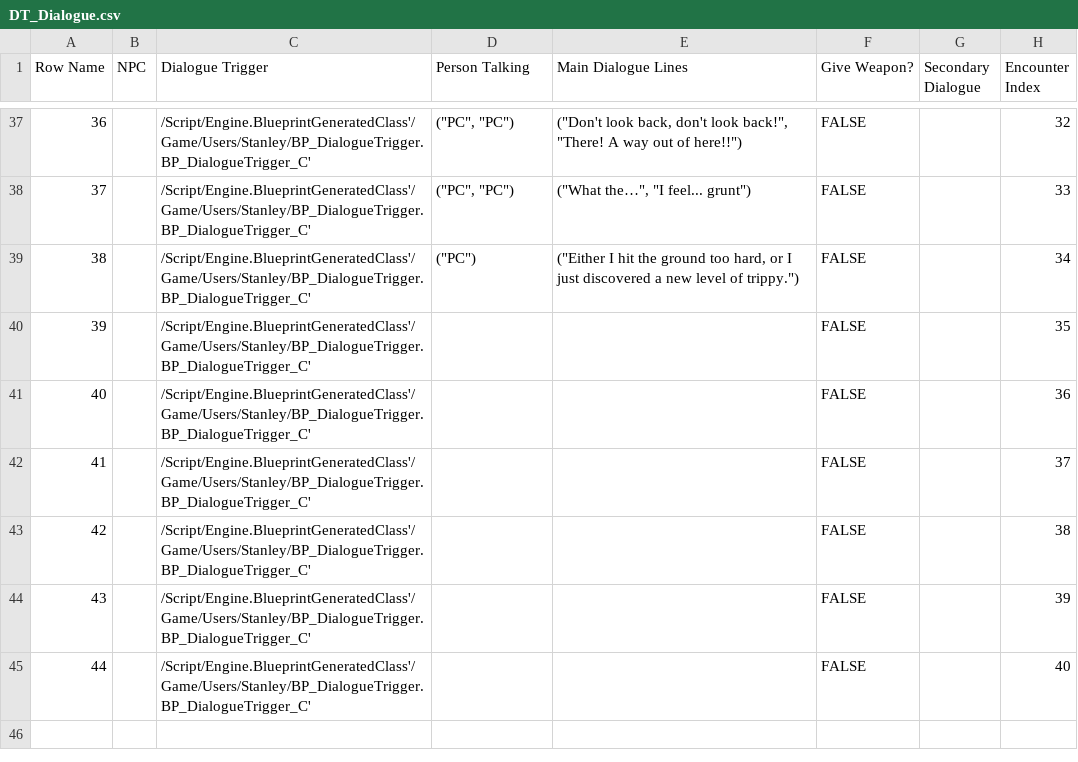
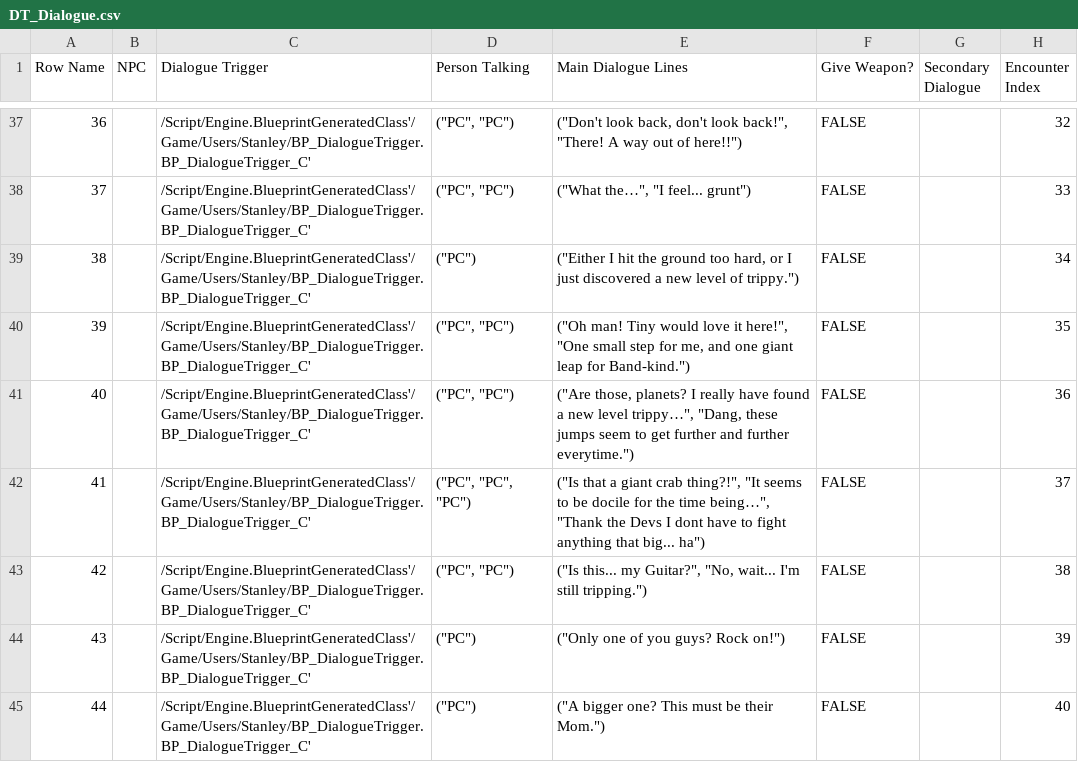
Before and after one commit to DanDiazRivera/RockStars, a CSV file: RockStars/Content/Users/Stanley/DT_Dialogue.csv, drawn as a sheet; only a part is shown, gaps mark what is left out; the diff covers the shown part only.

Commit message:
Implement Dialogue + Minor Changes
:3

```diff
--- a/RockStars/Content/Users/Stanley/DT_Dialogue.csv
+++ b/RockStars/Content/Users/Stanley/DT_Dialogue.csv
@@ -39,7 +39,7 @@ Row Name,NPC,Dialogue Trigger,Person Talking,Main Dialogue Lines,Give Weapon?,Se
 38,,/Script/Engine.BlueprintGeneratedClass'/Game/Users/Stanley/BP_DialogueTrigger.BP_DialogueTrigger_C',"(""PC"")","(""Either I hit the ground too hard, or I just discovered a new level of trippy."")",FALSE,,34
-39,,/Script/Engine.BlueprintGeneratedClass'/Game/Users/Stanley/BP_DialogueTrigger.BP_DialogueTrigger_C',,,FALSE,,35
-40,,/Script/Engine.BlueprintGeneratedClass'/Game/Users/Stanley/BP_DialogueTrigger.BP_DialogueTrigger_C',,,FALSE,,36
-41,,/Script/Engine.BlueprintGeneratedClass'/Game/Users/Stanley/BP_DialogueTrigger.BP_DialogueTrigger_C',,,FALSE,,37
-42,,/Script/Engine.BlueprintGeneratedClass'/Game/Users/Stanley/BP_DialogueTrigger.BP_DialogueTrigger_C',,,FALSE,,38
-43,,/Script/Engine.BlueprintGeneratedClass'/Game/Users/Stanley/BP_DialogueTrigger.BP_DialogueTrigger_C',,,FALSE,,39
-44,,/Script/Engine.BlueprintGeneratedClass'/Game/Users/Stanley/BP_DialogueTrigger.BP_DialogueTrigger_C',,,FALSE,,40
+39,,/Script/Engine.BlueprintGeneratedClass'/Game/Users/Stanley/BP_DialogueTrigger.BP_DialogueTrigger_C',"(""PC"", ""PC"")","(""Oh man! Tiny would love it here!"", ""One small step for me, and one giant leap for Band-kind."")",FALSE,,35
+40,,/Script/Engine.BlueprintGeneratedClass'/Game/Users/Stanley/BP_DialogueTrigger.BP_DialogueTrigger_C',"(""PC"", ""PC"")","(""Are those, planets? I really have found a new level trippy…"", ""Dang, these jumps seem to get further and further everytime."")",FALSE,,36
+41,,/Script/Engine.BlueprintGeneratedClass'/Game/Users/Stanley/BP_DialogueTrigger.BP_DialogueTrigger_C',"(""PC"", ""PC"", ""PC"")","(""Is that a giant crab thing?!"", ""It seems to be docile for the time being…"", ""Thank the Devs I dont have to fight anything that big... ha"")",FALSE,,37
+42,,/Script/Engine.BlueprintGeneratedClass'/Game/Users/Stanley/BP_DialogueTrigger.BP_DialogueTrigger_C',"(""PC"", ""PC"")","(""Is this... my Guitar?"", ""No, wait... I'm still tripping."")",FALSE,,38
+43,,/Script/Engine.BlueprintGeneratedClass'/Game/Users/Stanley/BP_DialogueTrigger.BP_DialogueTrigger_C',"(""PC"")","(""Only one of you guys? Rock on!"")",FALSE,,39
+44,,/Script/Engine.BlueprintGeneratedClass'/Game/Users/Stanley/BP_DialogueTrigger.BP_DialogueTrigger_C',"(""PC"")","(""A bigger one? This must be their Mom."")",FALSE,,40
```
Also changed, not shown: 6 added rows elsewhere in this file, 10 other files.
